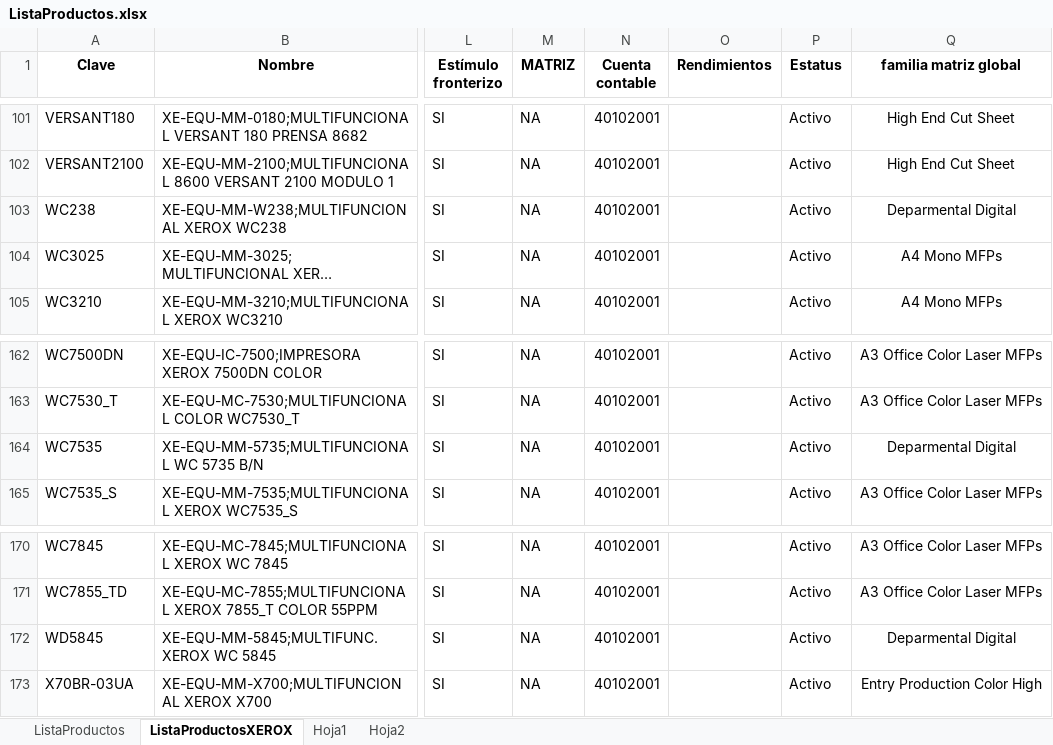
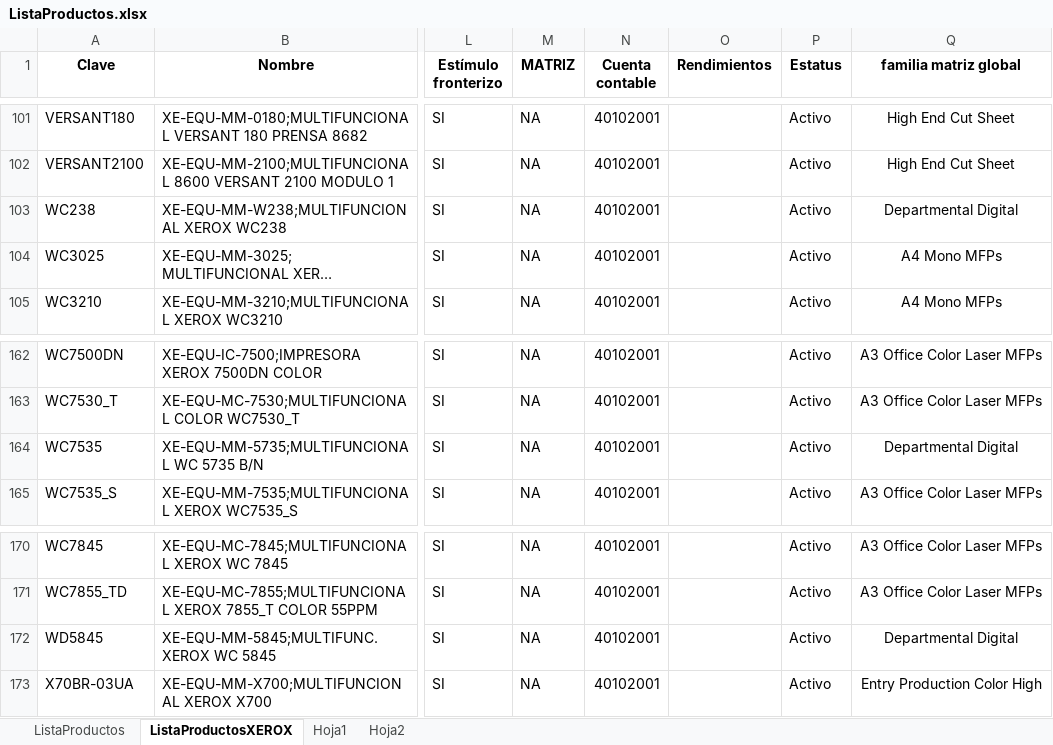
Before and after one commit to agui197/PITSS, an Excel workbook: Cálculo estimado del pago xerox/ListaProductos.xlsx, sheet ListaProductosXEROX, drawn as a sheet; only a part is shown, gaps mark what is left out; long unchanged cells end in …; values as stored, in another font and other column widths than the file's, no borders; conditional formats not drawn; the diff covers the shown part only; the diff names each change by its address in the sheet, - before the commit and + after, or states it on an @@ line.

```diff
--- a/Cálculo estimado del pago xerox/ListaProductos.xlsx (sheet ListaProductosXEROX)
+++ b/Cálculo estimado del pago xerox/ListaProductos.xlsx (sheet ListaProductosXEROX)
-Q103 (familia matriz global): Deparmental Digital
+Q103 (familia matriz global): Departmental Digital
-Q164 (familia matriz global): Deparmental Digital
+Q164 (familia matriz global): Departmental Digital
-Q172 (familia matriz global): Deparmental Digital
+Q172 (familia matriz global): Departmental Digital
```
Also changed, not shown: 31 edited cells elsewhere in this sheet, Cálculo estimado del pago xerox/Condiciones contrato XEROX.xlsx, 2 other files.
